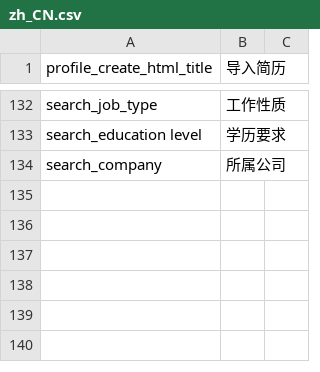
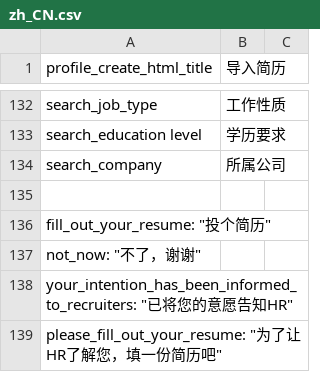
Before and after one commit to kingsallen/wechat, a CSV file: locale/zh_CN.csv, drawn as a sheet; only a part is shown, gaps mark what is left out.

```diff
--- a/locale/zh_CN.csv
+++ b/locale/zh_CN.csv
@@ -134 +134,6 @@
 "search_company","所属公司"
+
+"fill_out_your_resume": "投个简历"
+"not_now": "不了，谢谢"
+"your_intention_has_been_informed_to_recruiters": "已将您的意愿告知HR"
+"please_fill_out_your_resume": "为了让HR了解您，填一份简历吧"
```
Also changed, not shown: locale/en_US.csv.
